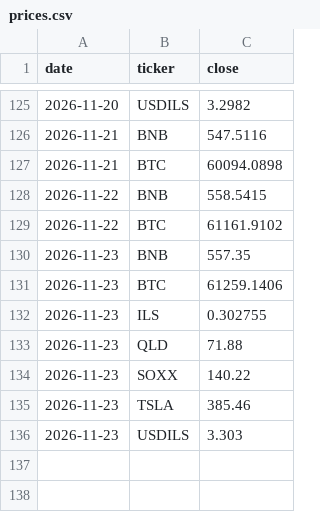
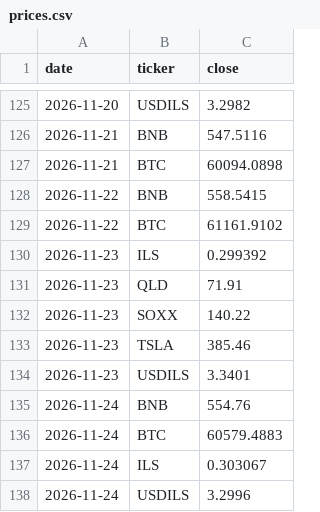
Before and after one commit to Lir5353/tik-9f3k2, a CSV file: prices.csv, drawn as a sheet; only a part is shown, gaps mark what is left out.

```diff
--- a/prices.csv
+++ b/prices.csv
@@ -129,8 +129,10 @@ date,ticker,close
 2026-11-22,BTC,61161.9102
-2026-11-23,BNB,557.35
-2026-11-23,BTC,61259.1406
-2026-11-23,ILS,0.302755
-2026-11-23,QLD,71.88
+2026-11-23,ILS,0.299392
+2026-11-23,QLD,71.91
 2026-11-23,SOXX,140.22
 2026-11-23,TSLA,385.46
-2026-11-23,USDILS,3.303
+2026-11-23,USDILS,3.3401
+2026-11-24,BNB,554.76
+2026-11-24,BTC,60579.4883
+2026-11-24,ILS,0.303067
+2026-11-24,USDILS,3.2996
```
Also changed, not shown: 1 other file.
